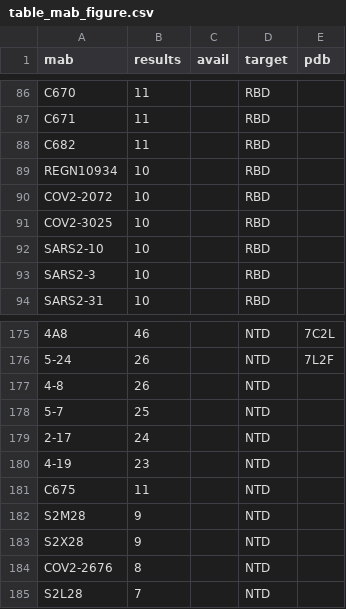
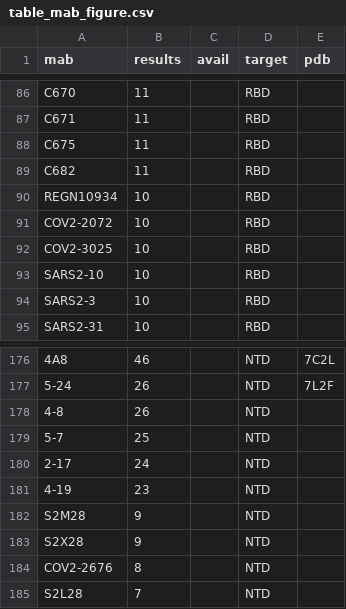
Before and after one commit to hivdb/covid-drdb-reports, a CSV file: report_tables/table_mab_figure.csv, drawn as a sheet; only a part is shown, gaps mark what is left out; removed rows and columns are numbered as before the commit, all else as after; the diff names each change by its address in the sheet, - before the commit and + after, or states it on an @@ line.

```diff
--- a/report_tables/table_mab_figure.csv
+++ b/report_tables/table_mab_figure.csv
+row 88: C675 | 11 |  | RBD
-row 181: C675 | 11 |  | NTD
```
Also changed, not shown: report_tables/table_variant_indiv_mab_figure.csv.
